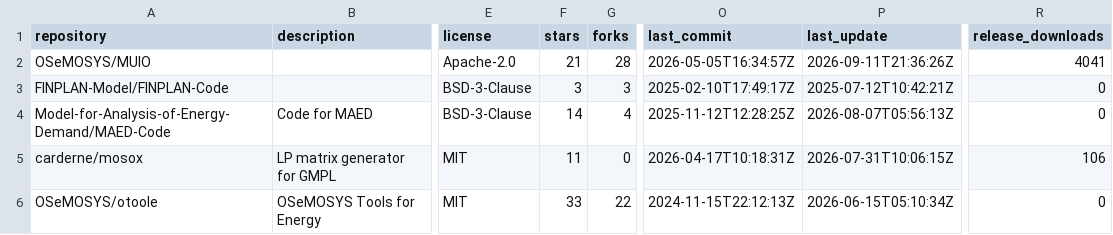
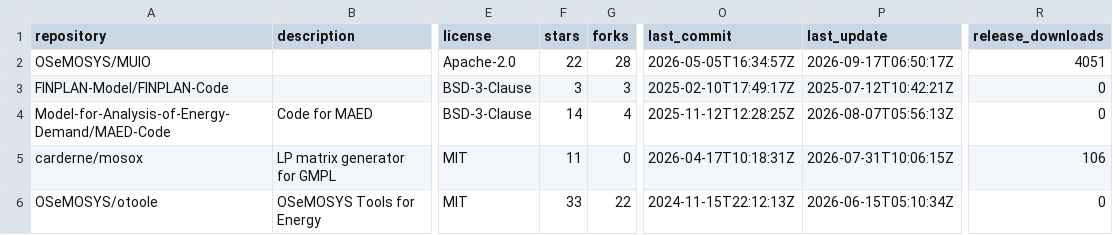
Before and after one commit to VedranKapor/github-metrics-dashboard, a CSV file: github_metrics.csv, drawn as a sheet; only a part is shown, gaps mark what is left out; the diff names each change by its address in the sheet, - before the commit and + after, or states it on an @@ line.

```diff
--- a/github_metrics.csv
+++ b/github_metrics.csv
-F2 (stars): 21
+F2 (stars): 22
-P2 (last_update): 2026-09-11T21:36:26Z
+P2 (last_update): 2026-09-17T06:50:17Z
-R2 (release_downloads): 4041
+R2 (release_downloads): 4051
```
